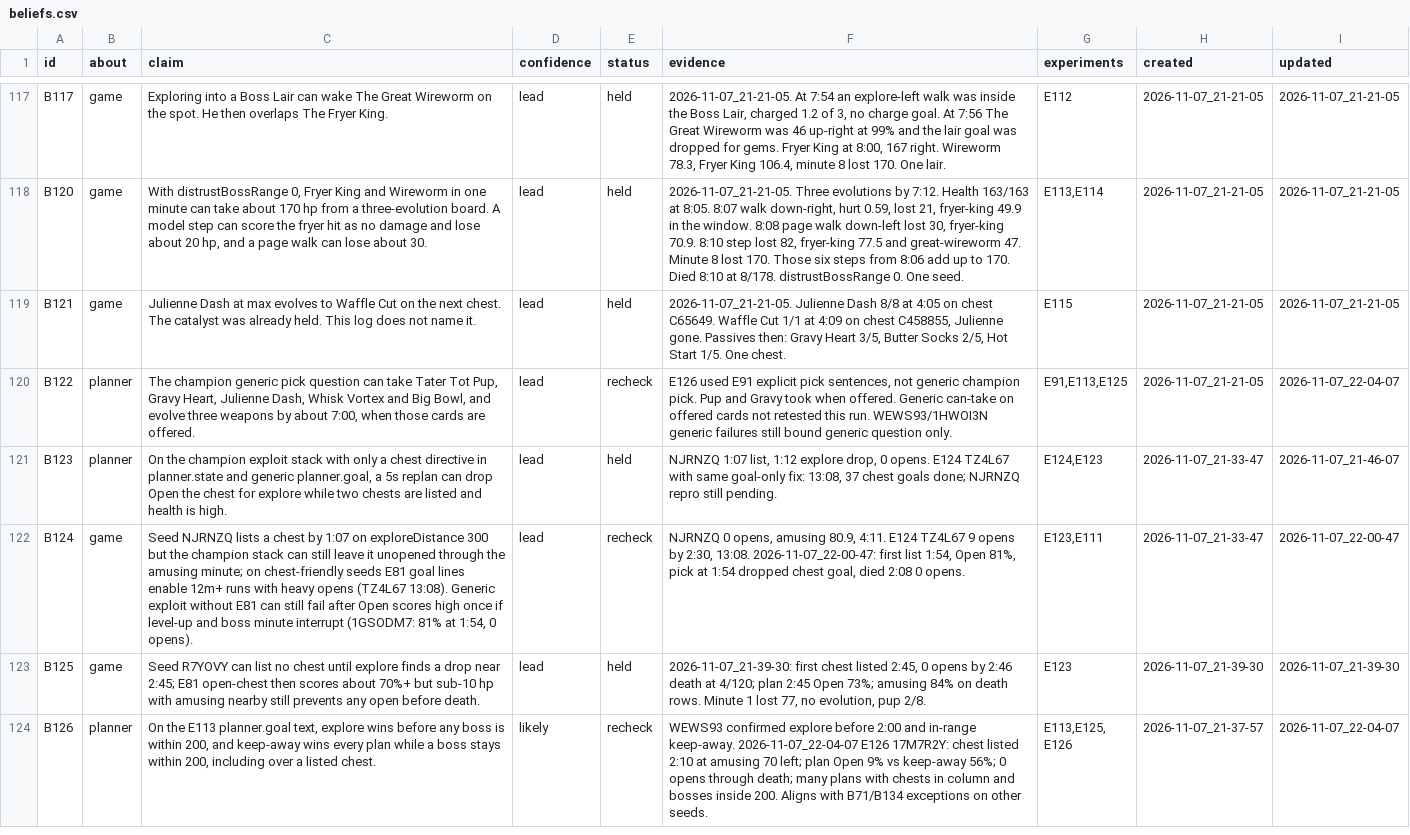
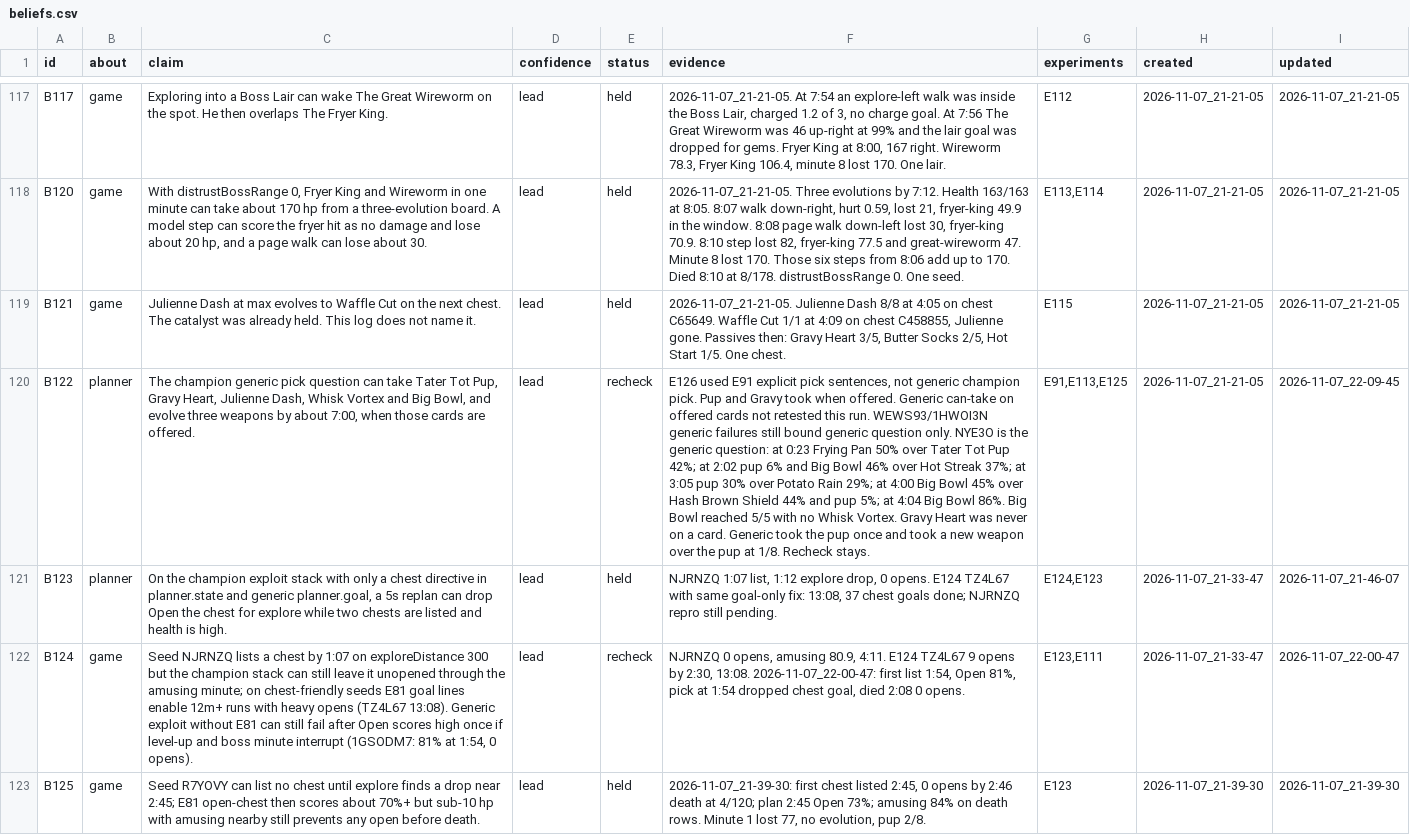
Before and after one commit to smirea/tibobit, a CSV file: gameplay/beliefs.csv, drawn as a sheet; only a part is shown, gaps mark what is left out; the shorter side is filled out with more unchanged rows; the diff covers the shown part only; the diff names each change by its address in the sheet, - before the commit and + after, or states it on an @@ line.

Commit message:
docs(gameplay): grok reviews the 2026-11-07 22:09 run, lived 4:41
This was an exploit of the 17:41 champion templates, tater-pup, seed NYE3O, and it tested nothing new. It lived 4:41 at level 10 with no chest opened and no evolution. The first chest listed at 4:01, Open scored 80% at 54 units, and that goal failed at 4:08 because the safe steps walked away from The Masher. Minutes 2 and 3 ended at 93/120 and 98/120 (amusing 17.7, queen 16.3). Minute 4 lost 122 of the run's 269 damage, mostly The Masher 44.8 and snow-mold 36.8, and a crumb-ant tick finished 3 hp at 4:41. The gap against 17:41 is this seed's chest clock: seven elite fights all dropped within about 6 seconds, so nothing died that could drop a chest, and the generic pick maxed Big Bowl while both weapons stayed at 2/8.

Co-Authored-By: stefan <steven.mirea@gmail.com>

```diff
--- a/gameplay/beliefs.csv
+++ b/gameplay/beliefs.csv
-F120 (evidence): …question only.
+F120 (evidence): …question only. NYE3O is the generic question: at 0:23 Frying Pan 50% over Tater Tot Pup 42%; at 2:02 pup 6% and Big Bowl 46% over Hot Streak 37%; at 3:05 pup 30% over Potato Rain 29%; at 4:00 Big Bowl 45% over Hash Brown Shield 44% and pup 5%; at 4:04 Big Bowl 86%. Big Bowl reached 5/5 with no Whisk Vortex. Gravy Heart was never on a card. Generic took the pup once and took a new weapon over the pup at 1/8. Recheck stays.
-I120 (updated): 2026-11-07_22-04-07
+I120 (updated): 2026-11-07_22-09-45
```
Also changed, not shown: 3 added rows and 30 edited cells elsewhere in this file, gameplay/experiments.csv, 2 other files.
